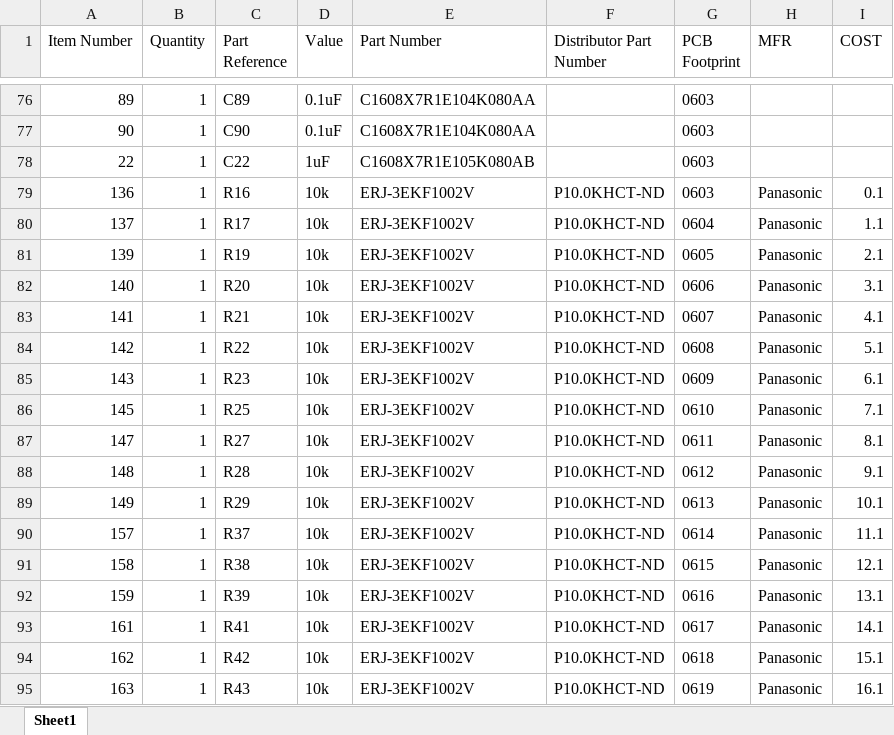
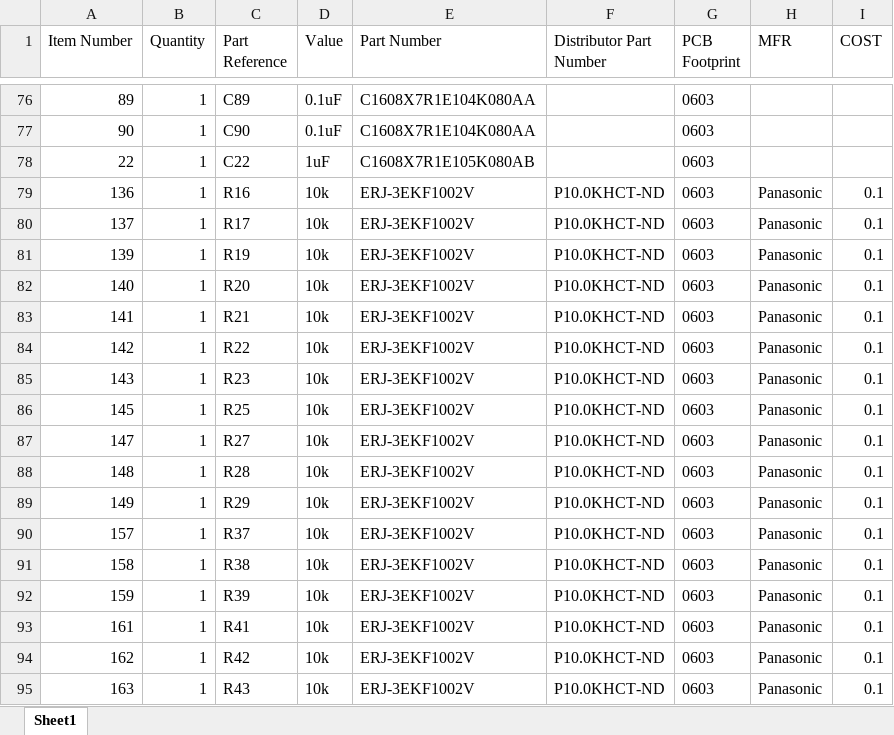
Before and after one commit to mldelibero/masters, an Excel workbook: board/bom2.xlsx, sheet Sheet1, drawn as a sheet; only a part is shown, gaps mark what is left out; values as stored, in another font and other column widths than the file's, no borders; the diff covers the shown part only; the diff names each change by its address in the sheet, - before the commit and + after, or states it on an @@ line.

Commit message:
updated orcad bom from current master bom.

```diff
--- a/board/bom2.xlsx (sheet Sheet1)
+++ b/board/bom2.xlsx (sheet Sheet1)
-G80 (PCB Footprint): 0604
+G80 (PCB Footprint): 0603
-I80 (COST): 1.1
+I80 (COST): 0.1
-G81 (PCB Footprint): 0605
+G81 (PCB Footprint): 0603
-I81 (COST): 2.1
+I81 (COST): 0.1
-G82 (PCB Footprint): 0606
+G82 (PCB Footprint): 0603
-I82 (COST): 3.1
+I82 (COST): 0.1
-G83 (PCB Footprint): 0607
+G83 (PCB Footprint): 0603
-I83 (COST): 4.1
+I83 (COST): 0.1
-G84 (PCB Footprint): 0608
+G84 (PCB Footprint): 0603
-I84 (COST): 5.1
+I84 (COST): 0.1
-G85 (PCB Footprint): 0609
+G85 (PCB Footprint): 0603
-I85 (COST): 6.1
+I85 (COST): 0.1
-G86 (PCB Footprint): 0610
+G86 (PCB Footprint): 0603
-I86 (COST): 7.1
+I86 (COST): 0.1
-G87 (PCB Footprint): 0611
+G87 (PCB Footprint): 0603
-I87 (COST): 8.1
+I87 (COST): 0.1
-G88 (PCB Footprint): 0612
+G88 (PCB Footprint): 0603
-I88 (COST): 9.1
+I88 (COST): 0.1
-G89 (PCB Footprint): 0613
+G89 (PCB Footprint): 0603
-I89 (COST): 10.1
+I89 (COST): 0.1
-G90 (PCB Footprint): 0614
+G90 (PCB Footprint): 0603
-I90 (COST): 11.1
+I90 (COST): 0.1
-G91 (PCB Footprint): 0615
+G91 (PCB Footprint): 0603
-I91 (COST): 12.1
+I91 (COST): 0.1
-G92 (PCB Footprint): 0616
+G92 (PCB Footprint): 0603
-I92 (COST): 13.1
+I92 (COST): 0.1
-G93 (PCB Footprint): 0617
+G93 (PCB Footprint): 0603
-I93 (COST): 14.1
+I93 (COST): 0.1
-G94 (PCB Footprint): 0618
+G94 (PCB Footprint): 0603
-I94 (COST): 15.1
+I94 (COST): 0.1
-G95 (PCB Footprint): 0619
+G95 (PCB Footprint): 0603
-I95 (COST): 16.1
+I95 (COST): 0.1
```
Also changed, not shown: 107 edited cells elsewhere in this sheet.
